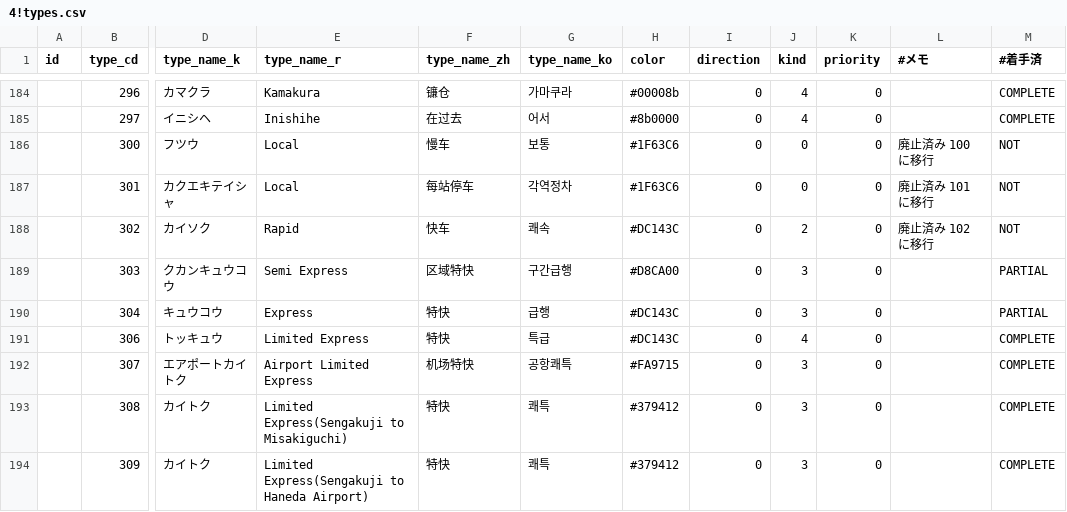
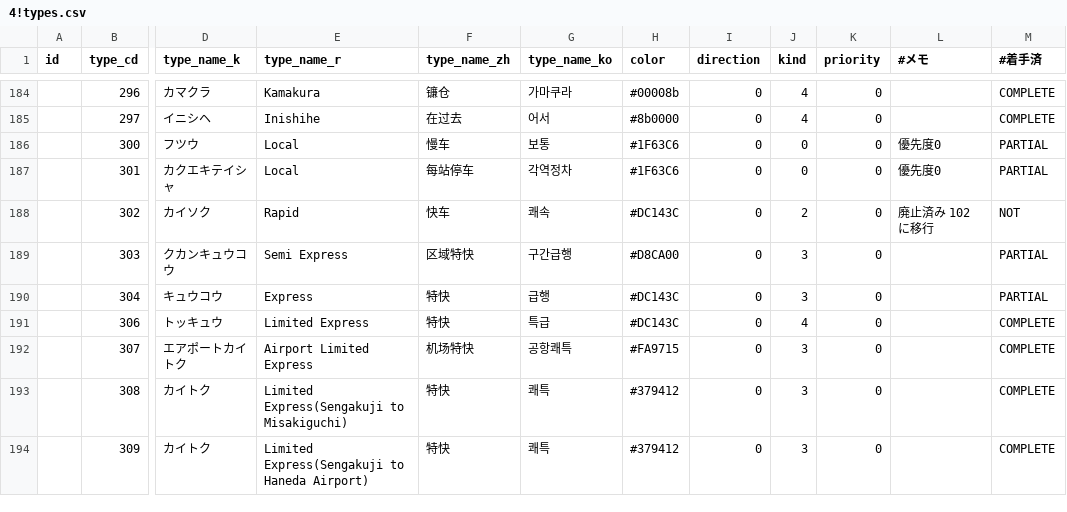
Before and after one commit to TrainLCD/StationAPI, a CSV file: data/4!types.csv, drawn as a sheet; only a part is shown, gaps mark what is left out; the diff names each change by its address in the sheet, - before the commit and + after, or states it on an @@ line.

```diff
--- a/data/4!types.csv
+++ b/data/4!types.csv
-L186 (#メモ): 廃止済み 100に移行
+L186 (#メモ): 優先度0
-M186:M187 (#着手済): NOT
+M186:M187 (#着手済): PARTIAL
-L187 (#メモ): 廃止済み 101に移行
+L187 (#メモ): 優先度0
```
Also changed, not shown: 1 other file.
